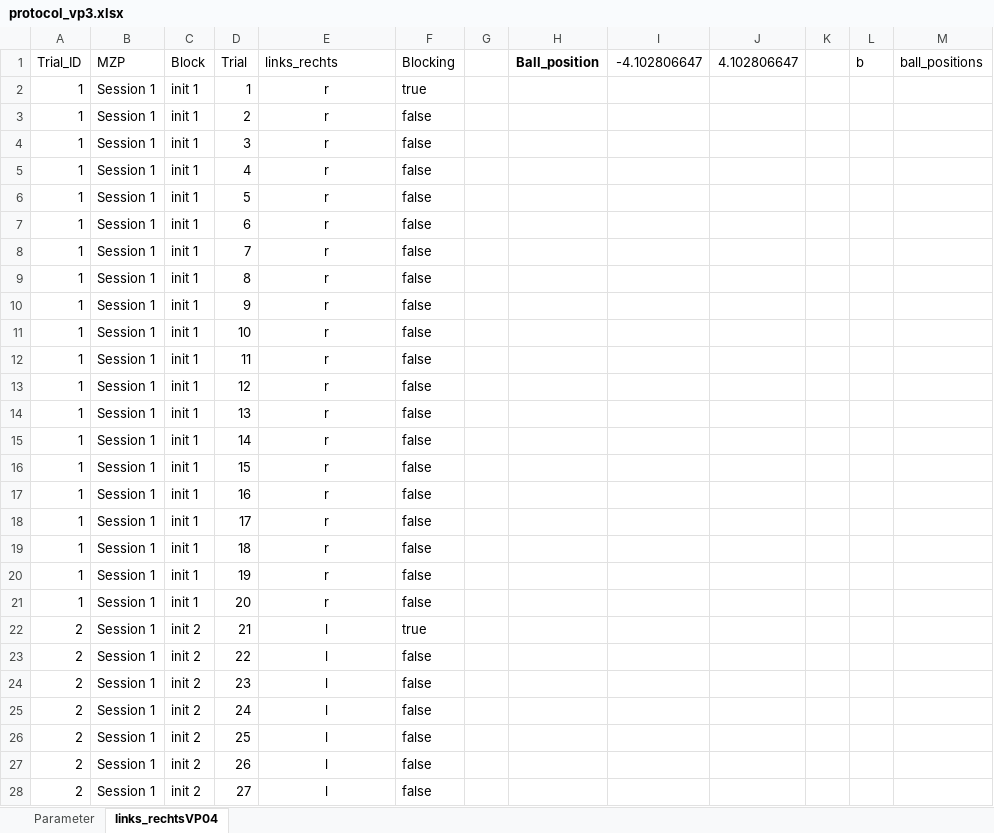
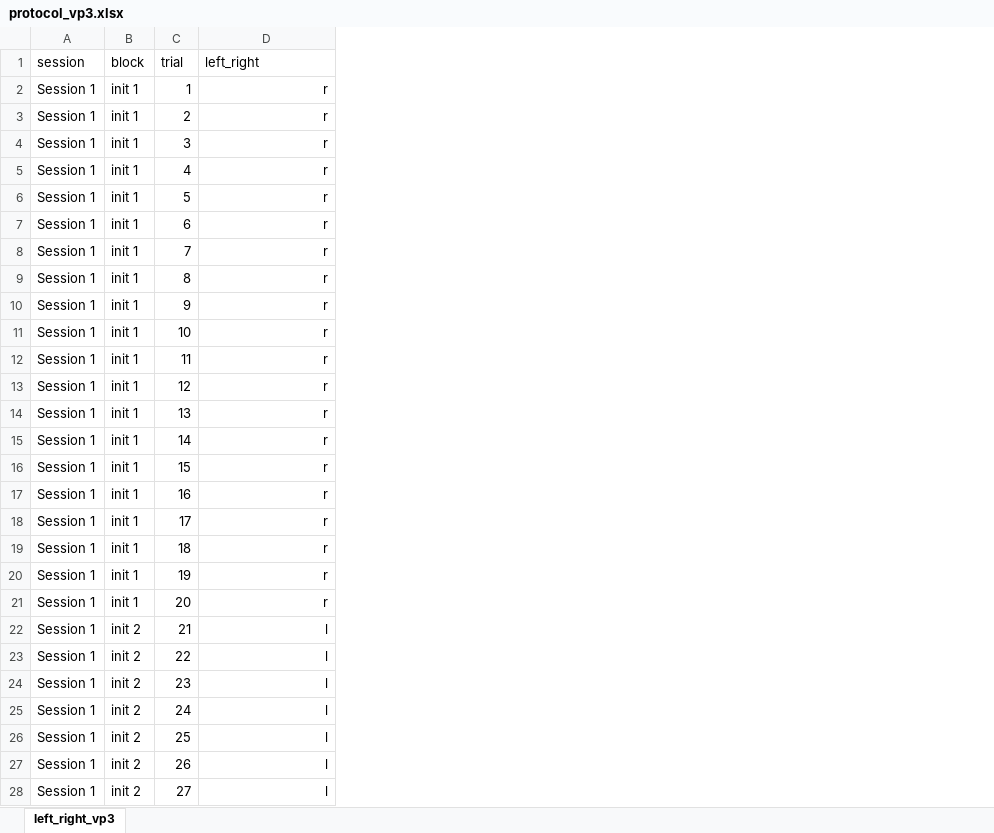
Before and after one commit to DamianBeckUniBern/anticipatory_behaviour_in_vr_tennis_a_bayesian_perspective, an Excel workbook: experimental_protocols/protocol_vp3.xlsx, sheet left_right_vp3, drawn as a sheet; only a part is shown; values as stored, in another font and other column widths than the file's, no borders; removed rows and columns are numbered as before the commit, all else as after; the diff covers the shown part only; the diff names each change by its address in the sheet, - before the commit and + after, or states it on an @@ line.

```diff
--- a/experimental_protocols/protocol_vp3.xlsx (sheet left_right_vp3)
+++ b/experimental_protocols/protocol_vp3.xlsx (sheet left_right_vp3)
-sheet tab: links_rechtsVP04
+sheet tab: left_right_vp3
-sheet tab: Parameter
-column A, rows 2-28: 1 | 1 | 1 | 1 | 1 | 1 | 1 | 1 | 1 | 1 | 1 | 1 | 1 | 1 | 1 | 1 | 1 | 1 | 1 | 1 | 2 | 2 | 2 | 2 | 2 | 2 | 2
-column F, rows 2-28: true | false | false | false | false | false | false | false | false | false | false | false | false | false | false | false | false | false | false | false | true | false | false | false | false | false | false
-column G, empty
-column H, empty
-column I, empty
-column J, empty
-column K, empty
-column L, empty
-column M, empty
-row 1: Trial_ID | MZP | Block | Trial | links_rechts | Blocking |  | Ball_position | -4.102806647 | 4.102806647 |  | b | ball_positions
+row 1: session | block | trial | left_right
-D2:D28 alignment: center
+D2:D28 alignment: right
```
Also changed, not shown: cell formats elsewhere in this sheet, formulas that keep their value, experimental_protocols/protocol_vp11.xlsx, experimental_protocols/protocol_vp12.xlsx, 36 other files.
